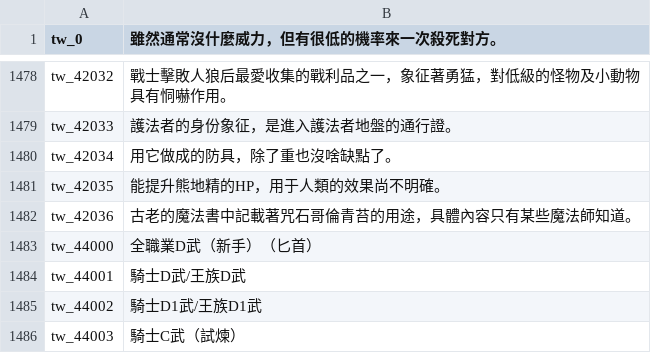
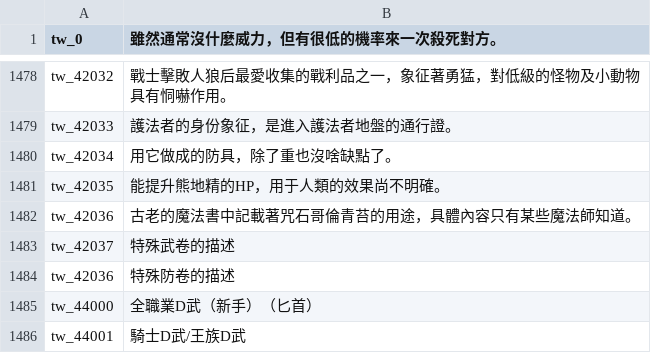
Before and after one commit to oberon-wu/teon-lang, a CSV file: desc/desc_tw.csv, drawn as a sheet; only a part is shown, gaps mark what is left out; the shorter side is filled out with more unchanged rows.

```diff
--- a/desc/desc_tw.csv
+++ b/desc/desc_tw.csv
@@ -1482,2 +1482,4 @@ tw_42035,"能提升熊地精的HP，用于人類的效果尚不明確。"
 tw_42036,"古老的魔法書中記載著咒石哥倫青苔的用途，具體內容只有某些魔法師知道。"
+tw_42037,"特殊武卷的描述"
+tw_42036,"特殊防卷的描述"
 tw_44000,"全職業D武（新手）（匕首）"
```
Also changed, not shown: name/name_tw.csv, 22 other files.
